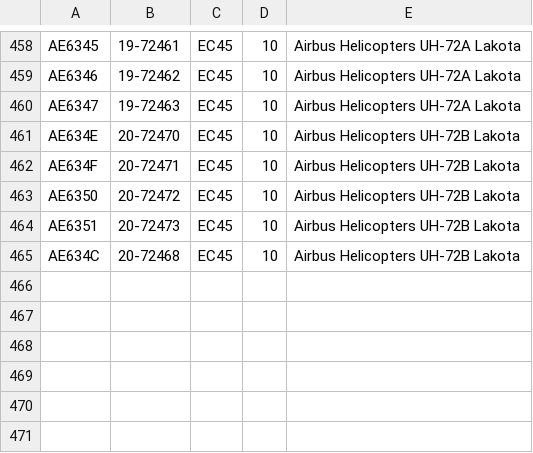
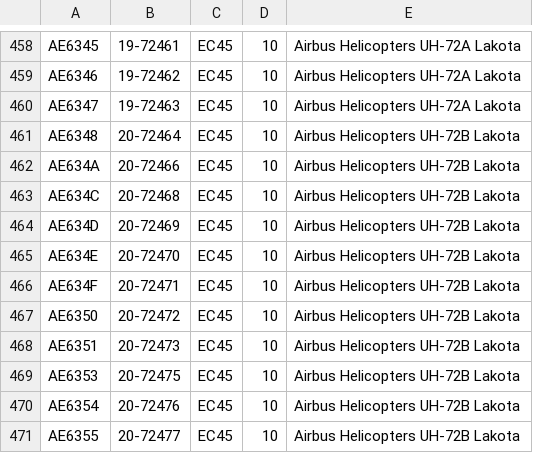
Before and after one commit to cg341/adsbx-type-longnames, a CSV file: individual-types/EC45.csv, drawn as a sheet; only a part is shown, gaps mark what is left out.

Commit message:
UH-72B update

```diff
--- a/individual-types/EC45.csv
+++ b/individual-types/EC45.csv
@@ -460,2 +460,6 @@ AE6346,19-72462,EC45,10,Airbus Helicopters UH-72A Lakota
 AE6347,19-72463,EC45,10,Airbus Helicopters UH-72A Lakota
+AE6348,20-72464,EC45,10,Airbus Helicopters UH-72B Lakota
+AE634A,20-72466,EC45,10,Airbus Helicopters UH-72B Lakota
+AE634C,20-72468,EC45,10,Airbus Helicopters UH-72B Lakota
+AE634D,20-72469,EC45,10,Airbus Helicopters UH-72B Lakota
 AE634E,20-72470,EC45,10,Airbus Helicopters UH-72B Lakota
@@ -464,2 +468,4 @@ AE6350,20-72472,EC45,10,Airbus Helicopters UH-72B Lakota
 AE6351,20-72473,EC45,10,Airbus Helicopters UH-72B Lakota
-AE634C,20-72468,EC45,10,Airbus Helicopters UH-72B Lakota
+AE6353,20-72475,EC45,10,Airbus Helicopters UH-72B Lakota
+AE6354,20-72476,EC45,10,Airbus Helicopters UH-72B Lakota
+AE6355,20-72477,EC45,10,Airbus Helicopters UH-72B Lakota
```
